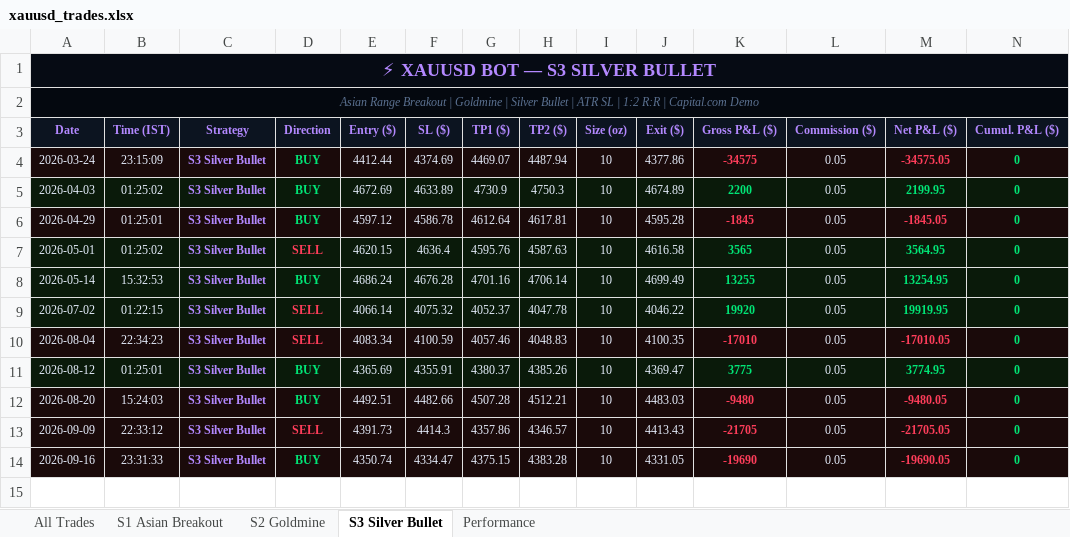
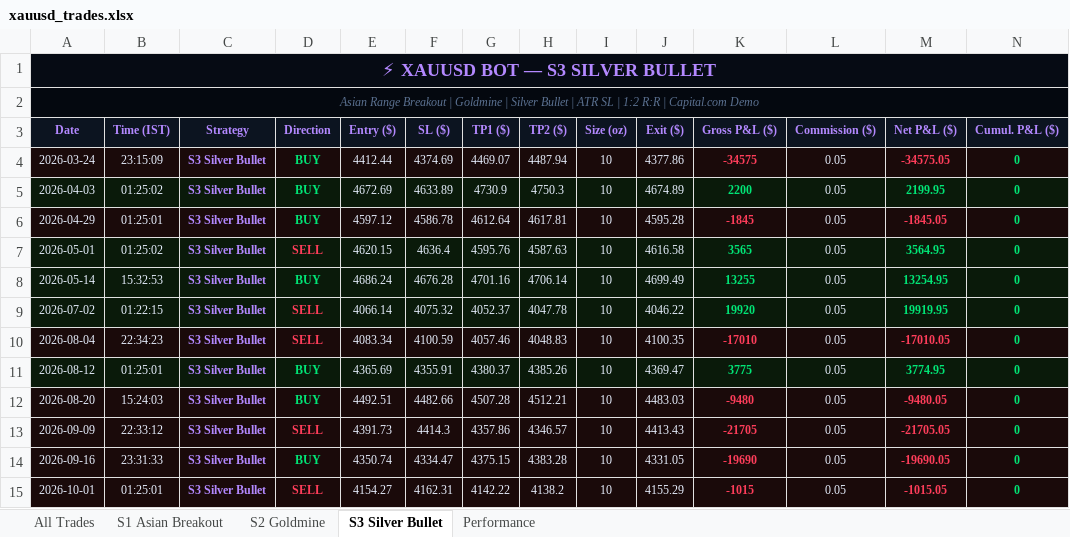
Before and after one commit to why666-dev/xauusd-bot, an Excel workbook: xauusd_trades.xlsx, sheet S3 Silver Bullet, drawn as a sheet; only a part is shown; values as stored, in another font and other column widths than the file's, no borders; rows hold the shown columns only; the diff names each change by its address in the sheet, - before the commit and + after, or states it on an @@ line.

```diff
--- a/xauusd_trades.xlsx (sheet S3 Silver Bullet)
+++ b/xauusd_trades.xlsx (sheet S3 Silver Bullet)
+row 15: 2026-10-01 | 01:25:01 | S3 Silver Bullet | SELL | 4154.27 | 4162.31 | 4142.22 | 4138.2 | 10 | 4155.29 | -1015 | 0.05 | -1015.05 | 0
```
Also changed, not shown: sheet All Trades, 2 other files.
